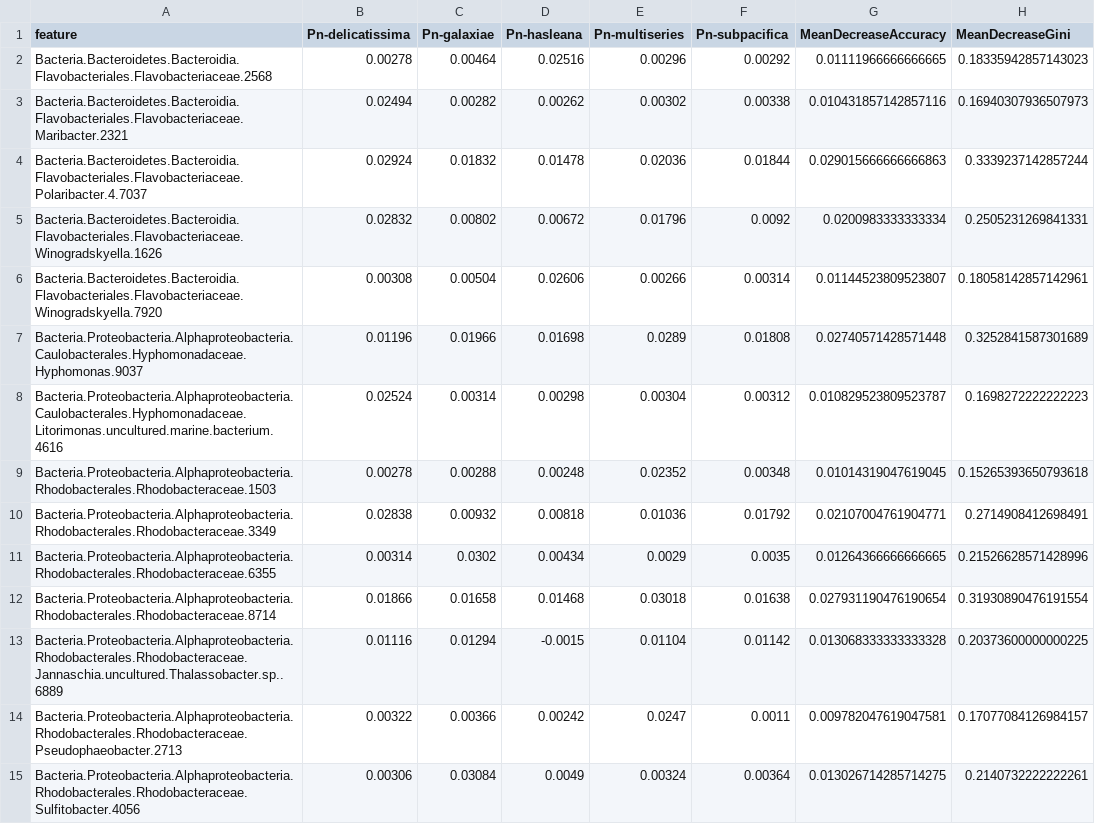
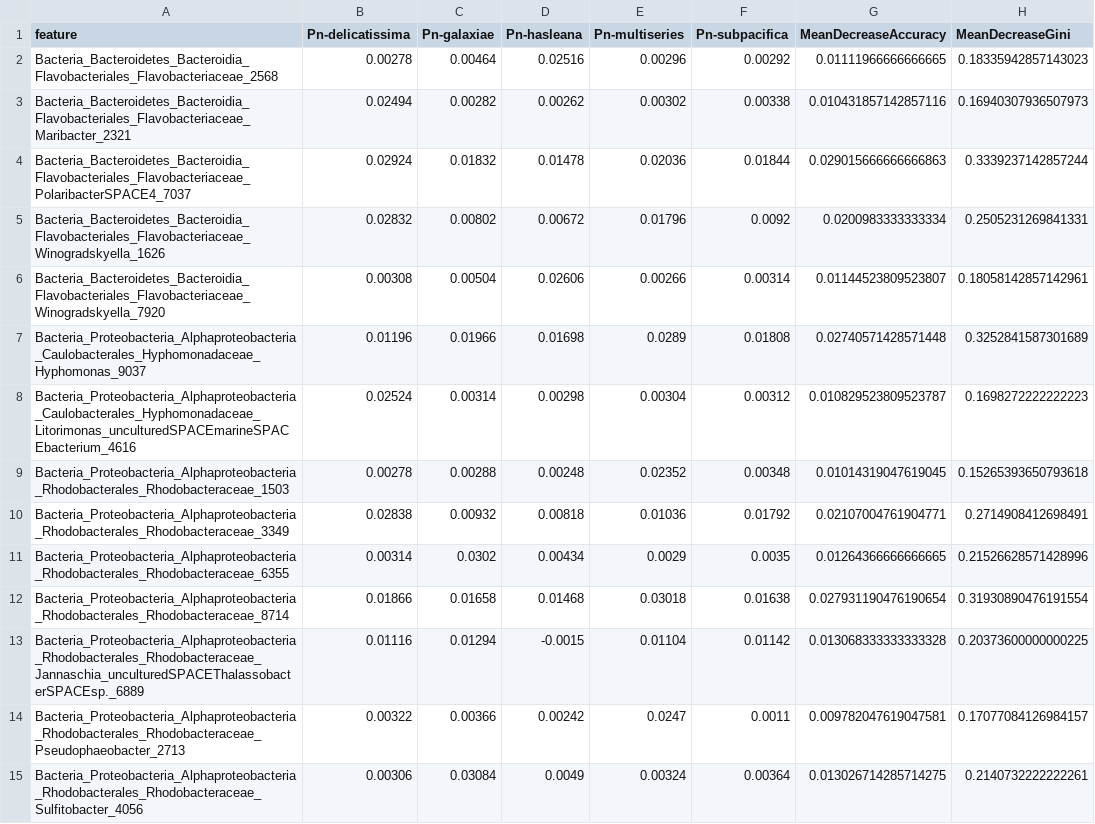
Before and after one commit to Zquinlan/pseudonitzschia_Koester, a CSV file: Data/Analyzed/Otu_rf_mda.csv, drawn as a sheet; only a part is shown; the diff covers the shown part only; the diff names each change by its address in the sheet, - before the commit and + after, or states it on an @@ line.

```diff
--- a/Data/Analyzed/Otu_rf_mda.csv
+++ b/Data/Analyzed/Otu_rf_mda.csv
-A2 (feature): Bacteria.Bacteroidetes.Bacteroidia.Flavobacteriales.Flavobacteriaceae.2568
+A2 (feature): Bacteria_Bacteroidetes_Bacteroidia_Flavobacteriales_Flavobacteriaceae_2568
-A3 (feature): Bacteria.Bacteroidetes.Bacteroidia.Flavobacteriales.Flavobacteriaceae.Maribacter.2321
+A3 (feature): Bacteria_Bacteroidetes_Bacteroidia_Flavobacteriales_Flavobacteriaceae_Maribacter_2321
-A4 (feature): Bacteria.Bacteroidetes.Bacteroidia.Flavobacteriales.Flavobacteriaceae.Polaribacter.4.7037
+A4 (feature): Bacteria_Bacteroidetes_Bacteroidia_Flavobacteriales_Flavobacteriaceae_PolaribacterSPACE4_7037
-A5 (feature): Bacteria.Bacteroidetes.Bacteroidia.Flavobacteriales.Flavobacteriaceae.Winogradskyella.1626
+A5 (feature): Bacteria_Bacteroidetes_Bacteroidia_Flavobacteriales_Flavobacteriaceae_Winogradskyella_1626
-A6 (feature): Bacteria.Bacteroidetes.Bacteroidia.Flavobacteriales.Flavobacteriaceae.Winogradskyella.7920
+A6 (feature): Bacteria_Bacteroidetes_Bacteroidia_Flavobacteriales_Flavobacteriaceae_Winogradskyella_7920
-A7 (feature): Bacteria.Proteobacteria.Alphaproteobacteria.Caulobacterales.Hyphomonadaceae.Hyphomonas.9037
+A7 (feature): Bacteria_Proteobacteria_Alphaproteobacteria_Caulobacterales_Hyphomonadaceae_Hyphomonas_9037
-A8 (feature): Bacteria.Proteobacteria.Alphaproteobacteria.Caulobacterales.Hyphomonadaceae.Litorimonas.uncultured.marine.bacterium.4616
+A8 (feature): Bacteria_Proteobacteria_Alphaproteobacteria_Caulobacterales_Hyphomonadaceae_Litorimonas_unculturedSPACEmarineSPACEbacterium_4616
-A9 (feature): Bacteria.Proteobacteria.Alphaproteobacteria.Rhodobacterales.Rhodobacteraceae.1503
+A9 (feature): Bacteria_Proteobacteria_Alphaproteobacteria_Rhodobacterales_Rhodobacteraceae_1503
-A10 (feature): Bacteria.Proteobacteria.Alphaproteobacteria.Rhodobacterales.Rhodobacteraceae.3349
+A10 (feature): Bacteria_Proteobacteria_Alphaproteobacteria_Rhodobacterales_Rhodobacteraceae_3349
-A11 (feature): Bacteria.Proteobacteria.Alphaproteobacteria.Rhodobacterales.Rhodobacteraceae.6355
+A11 (feature): Bacteria_Proteobacteria_Alphaproteobacteria_Rhodobacterales_Rhodobacteraceae_6355
-A12 (feature): Bacteria.Proteobacteria.Alphaproteobacteria.Rhodobacterales.Rhodobacteraceae.8714
+A12 (feature): Bacteria_Proteobacteria_Alphaproteobacteria_Rhodobacterales_Rhodobacteraceae_8714
-A13 (feature): Bacteria.Proteobacteria.Alphaproteobacteria.Rhodobacterales.Rhodobacteraceae.Jannaschia.uncultured.Thalassobacter.sp..6889
+A13 (feature): Bacteria_Proteobacteria_Alphaproteobacteria_Rhodobacterales_Rhodobacteraceae_Jannaschia_unculturedSPACEThalassobacterSPACEsp._6889
-A14 (feature): Bacteria.Proteobacteria.Alphaproteobacteria.Rhodobacterales.Rhodobacteraceae.Pseudophaeobacter.2713
+A14 (feature): Bacteria_Proteobacteria_Alphaproteobacteria_Rhodobacterales_Rhodobacteraceae_Pseudophaeobacter_2713
-A15 (feature): Bacteria.Proteobacteria.Alphaproteobacteria.Rhodobacterales.Rhodobacteraceae.Sulfitobacter.4056
+A15 (feature): Bacteria_Proteobacteria_Alphaproteobacteria_Rhodobacterales_Rhodobacteraceae_Sulfitobacter_4056
```
Also changed, not shown: 15 edited cells elsewhere in this file, Data/Raw/Rename_16S_SampleIDs.csv, 5 other files.
